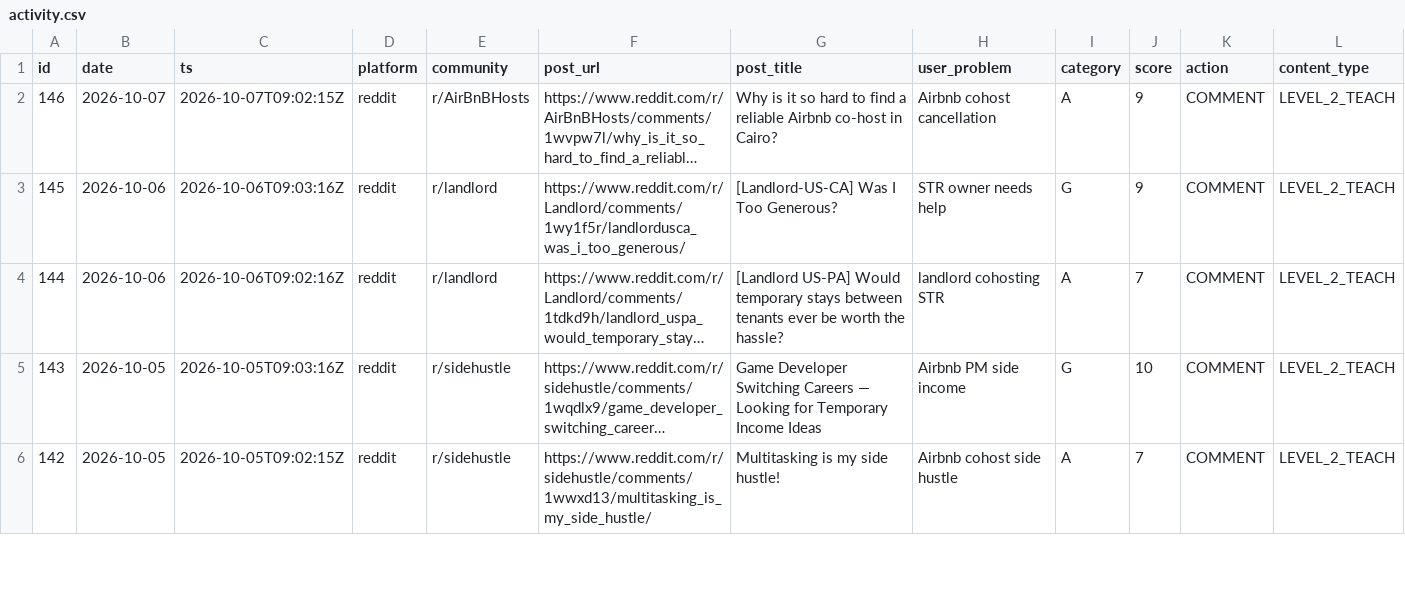
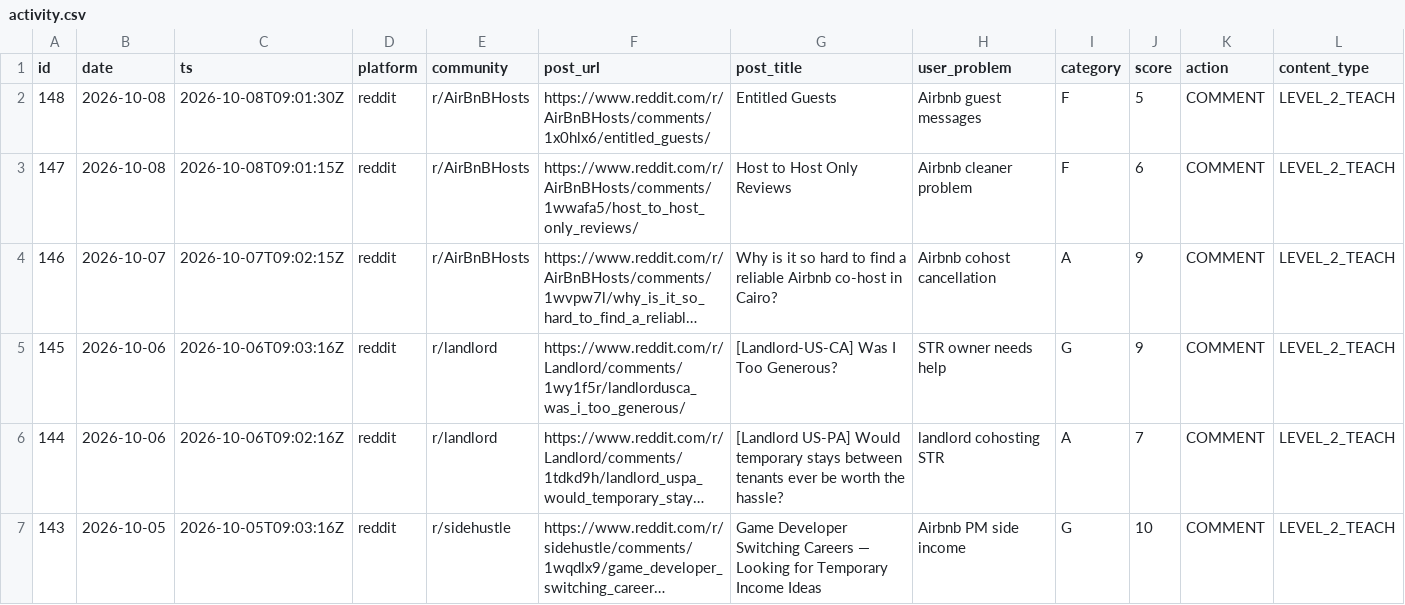
Before and after one commit to bigblank-labs/hostflow-cohosting-chat, a CSV file: gtm/activity.csv, drawn as a sheet; only a part is shown; the shorter side is filled out with more unchanged rows; long unchanged cells end in …; rows hold the shown columns only; the diff names each change by its address in the sheet, - before the commit and + after, or states it on an @@ line.

Commit message:
GTM sheet auto-update 2026-10-08

```diff
--- a/gtm/activity.csv
+++ b/gtm/activity.csv
+row 2: 148 | 2026-10-08 | 2026-10-08T09:01:30Z | reddit | r/AirBnBHosts | https://www.reddit.com/r/AirBnBHosts/comments/1x0hlx6/entitled_guests/ | Entitled Guests | Airbnb guest messages | F | 5 | COMMENT | LEVEL_2_TEACH
+row 3: 147 | 2026-10-08 | 2026-10-08T09:01:15Z | reddit | r/AirBnBHosts | https://www.reddit.com/r/AirBnBHosts/comments/1wwafa5/host_to_host_only_reviews/ | Host to Host Only Reviews | Airbnb cleaner problem | F | 6 | COMMENT | LEVEL_2_TEACH
```
Also changed, not shown: 2 other files.
